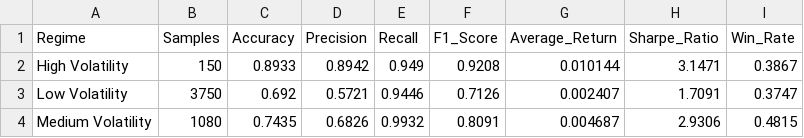
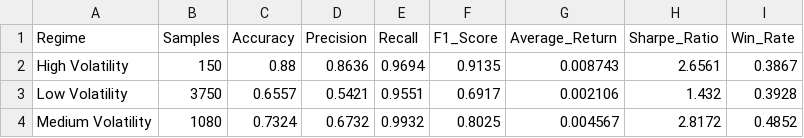
Before and after one commit to nishanthshastry/mlops-stock-project, a CSV file: reports/figures/regime_performance.csv, drawn as a sheet.

```diff
--- a/reports/figures/regime_performance.csv
+++ b/reports/figures/regime_performance.csv
@@ -1,4 +1,4 @@
 Regime,Samples,Accuracy,Precision,Recall,F1_Score,Average_Return,Sharpe_Ratio,Win_Rate
-High Volatility,150,0.8933,0.8942,0.949,0.9208,0.010144,3.1471,0.3867
-Low Volatility,3750,0.692,0.5721,0.9446,0.7126,0.002407,1.7091,0.3747
-Medium Volatility,1080,0.7435,0.6826,0.9932,0.8091,0.004687,2.9306,0.4815
+High Volatility,150,0.88,0.8636,0.9694,0.9135,0.008743,2.6561,0.3867
+Low Volatility,3750,0.6557,0.5421,0.9551,0.6917,0.002106,1.432,0.3928
+Medium Volatility,1080,0.7324,0.6732,0.9932,0.8025,0.004567,2.8172,0.4852
```
Also changed, not shown: reports/figures/shap_feature_importance.csv, 13 other files.
